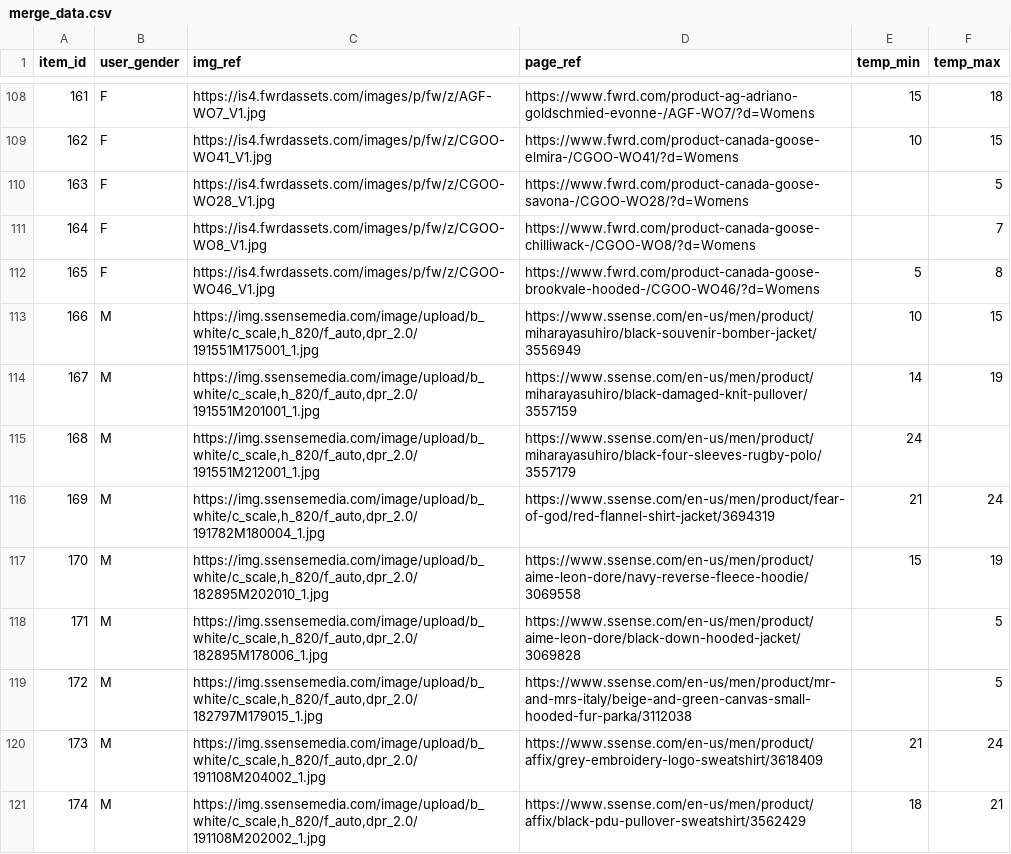
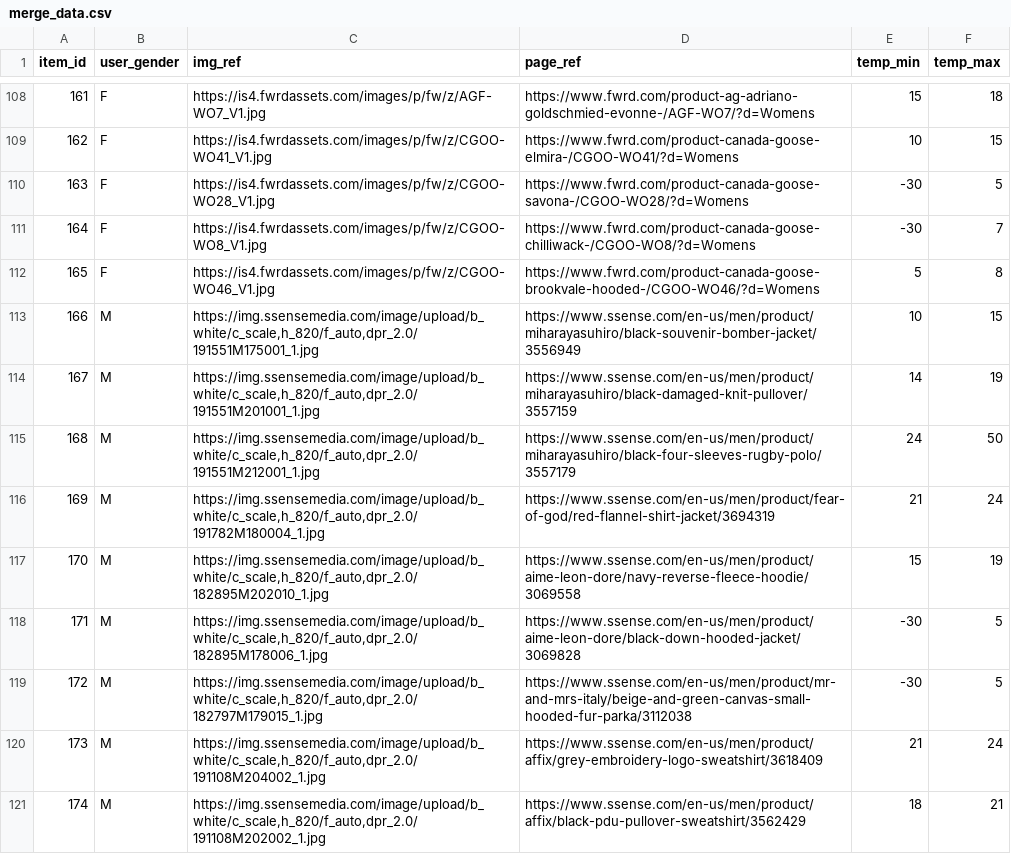
Before and after one commit to wecode-bootcamp-korea/what-to-wear-today-backend, a CSV file: merge_data.csv, drawn as a sheet; only a part is shown, gaps mark what is left out; the diff covers the shown part only.

```diff
--- a/merge_data.csv
+++ b/merge_data.csv
@@ -109,4 +109,4 @@ item_id,user_gender,img_ref,page_ref,temp_min,temp_max
 162,F,https://is4.fwrdassets.com/images/p/fw/z/CGOO-WO41_V1.jpg,https://www.fwrd.com/product-canada-goose-elmira-/CGOO-WO41/?d=Womens,10,15
-163,F,https://is4.fwrdassets.com/images/p/fw/z/CGOO-WO28_V1.jpg,https://www.fwrd.com/product-canada-goose-savona-/CGOO-WO28/?d=Womens,,5
-164,F,https://is4.fwrdassets.com/images/p/fw/z/CGOO-WO8_V1.jpg,https://www.fwrd.com/product-canada-goose-chilliwack-/CGOO-WO8/?d=Womens,,7
+163,F,https://is4.fwrdassets.com/images/p/fw/z/CGOO-WO28_V1.jpg,https://www.fwrd.com/product-canada-goose-savona-/CGOO-WO28/?d=Womens,-30,5
+164,F,https://is4.fwrdassets.com/images/p/fw/z/CGOO-WO8_V1.jpg,https://www.fwrd.com/product-canada-goose-chilliwack-/CGOO-WO8/?d=Womens,-30,7
 165,F,https://is4.fwrdassets.com/images/p/fw/z/CGOO-WO46_V1.jpg,https://www.fwrd.com/product-canada-goose-brookvale-hooded-/CGOO-WO46/?d=Womens,5,8
@@ -114,7 +114,7 @@ item_id,user_gender,img_ref,page_ref,temp_min,temp_max
 167,M,"https://img.ssensemedia.com/image/upload/b_white/c_scale,h_820/f_auto,dpr_2.0/191551M201001_1.jpg",https://www.ssense.com/en-us/men/product/miharayasuhiro/black-damaged-knit-pullover/3557159,14,19
-168,M,"https://img.ssensemedia.com/image/upload/b_white/c_scale,h_820/f_auto,dpr_2.0/191551M212001_1.jpg",https://www.ssense.com/en-us/men/product/miharayasuhiro/black-four-sleeves-rugby-polo/3557179,24,
+168,M,"https://img.ssensemedia.com/image/upload/b_white/c_scale,h_820/f_auto,dpr_2.0/191551M212001_1.jpg",https://www.ssense.com/en-us/men/product/miharayasuhiro/black-four-sleeves-rugby-polo/3557179,24,50
 169,M,"https://img.ssensemedia.com/image/upload/b_white/c_scale,h_820/f_auto,dpr_2.0/191782M180004_1.jpg",https://www.ssense.com/en-us/men/product/fear-of-god/red-flannel-shirt-jacket/3694319,21,24
 170,M,"https://img.ssensemedia.com/image/upload/b_white/c_scale,h_820/f_auto,dpr_2.0/182895M202010_1.jpg",https://www.ssense.com/en-us/men/product/aime-leon-dore/navy-reverse-fleece-hoodie/3069558,15,19
-171,M,"https://img.ssensemedia.com/image/upload/b_white/c_scale,h_820/f_auto,dpr_2.0/182895M178006_1.jpg",https://www.ssense.com/en-us/men/product/aime-leon-dore/black-down-hooded-jacket/3069828,,5
-172,M,"https://img.ssensemedia.com/image/upload/b_white/c_scale,h_820/f_auto,dpr_2.0/182797M179015_1.jpg",https://www.ssense.com/en-us/men/product/mr-and-mrs-italy/beige-and-green-canvas-small-hooded-fur-parka/3112038,,5
+171,M,"https://img.ssensemedia.com/image/upload/b_white/c_scale,h_820/f_auto,dpr_2.0/182895M178006_1.jpg",https://www.ssense.com/en-us/men/product/aime-leon-dore/black-down-hooded-jacket/3069828,-30,5
+172,M,"https://img.ssensemedia.com/image/upload/b_white/c_scale,h_820/f_auto,dpr_2.0/182797M179015_1.jpg",https://www.ssense.com/en-us/men/product/mr-and-mrs-italy/beige-and-green-canvas-small-hooded-fur-parka/3112038,-30,5
 173,M,"https://img.ssensemedia.com/image/upload/b_white/c_scale,h_820/f_auto,dpr_2.0/191108M204002_1.jpg",https://www.ssense.com/en-us/men/product/affix/grey-embroidery-logo-sweatshirt/3618409,21,24
```
Also changed, not shown: 21 removed rows and 19 edited cells elsewhere in this file, 2 other files.
